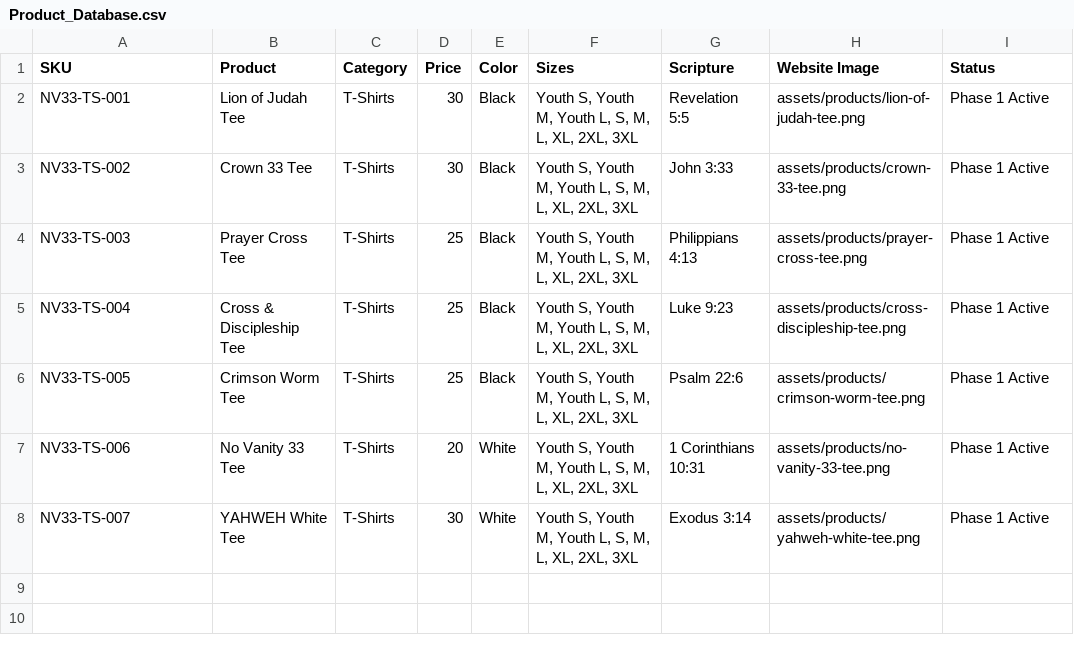
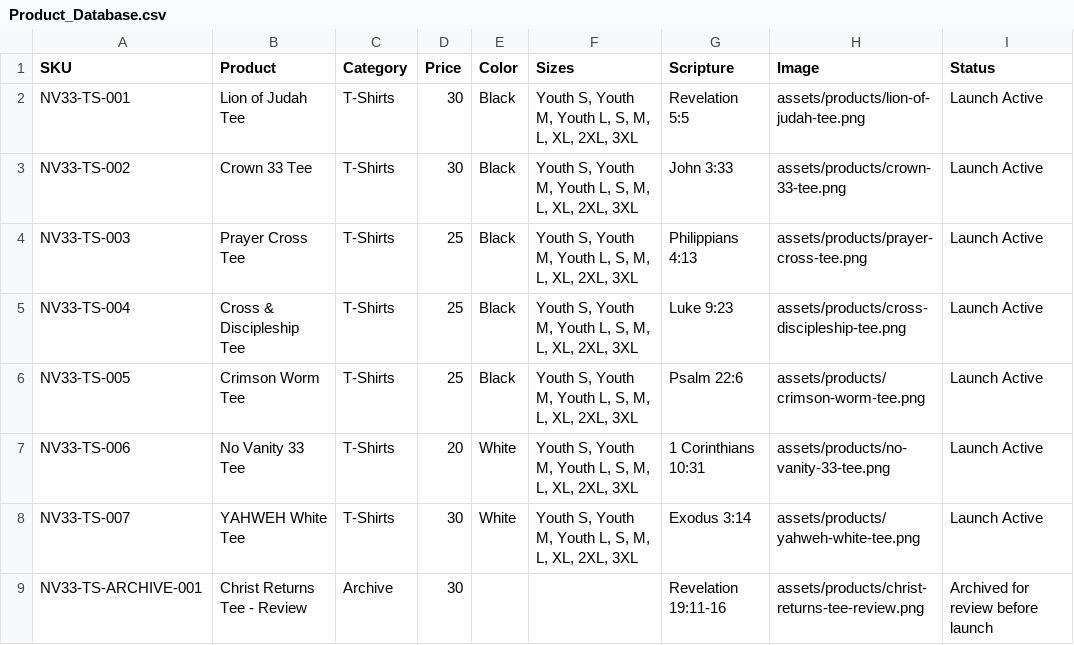
Before and after one commit to NoVanity33/Final-1, a CSV file: master-library/05_DOCUMENTS/Product_Database.csv, drawn as a sheet.

```diff
--- a/master-library/05_DOCUMENTS/Product_Database.csv
+++ b/master-library/05_DOCUMENTS/Product_Database.csv
@@ -1,8 +1,9 @@
-SKU,Product,Category,Price,Color,Sizes,Scripture,Website Image,Status
-NV33-TS-001,Lion of Judah Tee,T-Shirts,30,Black,"Youth S, Youth M, Youth L, S, M, L, XL, 2XL, 3XL",Revelation 5:5,assets/products/lion-of-judah-tee.png,Phase 1 Active
-NV33-TS-002,Crown 33 Tee,T-Shirts,30,Black,"Youth S, Youth M, Youth L, S, M, L, XL, 2XL, 3XL",John 3:33,assets/products/crown-33-tee.png,Phase 1 Active
-NV33-TS-003,Prayer Cross Tee,T-Shirts,25,Black,"Youth S, Youth M, Youth L, S, M, L, XL, 2XL, 3XL",Philippians 4:13,assets/products/prayer-cross-tee.png,Phase 1 Active
-NV33-TS-004,Cross & Discipleship Tee,T-Shirts,25,Black,"Youth S, Youth M, Youth L, S, M, L, XL, 2XL, 3XL",Luke 9:23,assets/products/cross-discipleship-tee.png,Phase 1 Active
-NV33-TS-005,Crimson Worm Tee,T-Shirts,25,Black,"Youth S, Youth M, Youth L, S, M, L, XL, 2XL, 3XL",Psalm 22:6,assets/products/crimson-worm-tee.png,Phase 1 Active
-NV33-TS-006,No Vanity 33 Tee,T-Shirts,20,White,"Youth S, Youth M, Youth L, S, M, L, XL, 2XL, 3XL",1 Corinthians 10:31,assets/products/no-vanity-33-tee.png,Phase 1 Active
-NV33-TS-007,YAHWEH White Tee,T-Shirts,30,White,"Youth S, Youth M, Youth L, S, M, L, XL, 2XL, 3XL",Exodus 3:14,assets/products/yahweh-white-tee.png,Phase 1 Active
+SKU,Product,Category,Price,Color,Sizes,Scripture,Image,Status
+NV33-TS-001,Lion of Judah Tee,T-Shirts,30,Black,"Youth S, Youth M, Youth L, S, M, L, XL, 2XL, 3XL",Revelation 5:5,assets/products/lion-of-judah-tee.png,Launch Active
+NV33-TS-002,Crown 33 Tee,T-Shirts,30,Black,"Youth S, Youth M, Youth L, S, M, L, XL, 2XL, 3XL",John 3:33,assets/products/crown-33-tee.png,Launch Active
+NV33-TS-003,Prayer Cross Tee,T-Shirts,25,Black,"Youth S, Youth M, Youth L, S, M, L, XL, 2XL, 3XL",Philippians 4:13,assets/products/prayer-cross-tee.png,Launch Active
+NV33-TS-004,Cross & Discipleship Tee,T-Shirts,25,Black,"Youth S, Youth M, Youth L, S, M, L, XL, 2XL, 3XL",Luke 9:23,assets/products/cross-discipleship-tee.png,Launch Active
+NV33-TS-005,Crimson Worm Tee,T-Shirts,25,Black,"Youth S, Youth M, Youth L, S, M, L, XL, 2XL, 3XL",Psalm 22:6,assets/products/crimson-worm-tee.png,Launch Active
+NV33-TS-006,No Vanity 33 Tee,T-Shirts,20,White,"Youth S, Youth M, Youth L, S, M, L, XL, 2XL, 3XL",1 Corinthians 10:31,assets/products/no-vanity-33-tee.png,Launch Active
+NV33-TS-007,YAHWEH White Tee,T-Shirts,30,White,"Youth S, Youth M, Youth L, S, M, L, XL, 2XL, 3XL",Exodus 3:14,assets/products/yahweh-white-tee.png,Launch Active
+NV33-TS-ARCHIVE-001,Christ Returns Tee - Review,Archive,30,,,Revelation 19:11-16,assets/products/christ-returns-tee-review.png,Archived for review before launch
```
Also changed, not shown: 37 other files.
